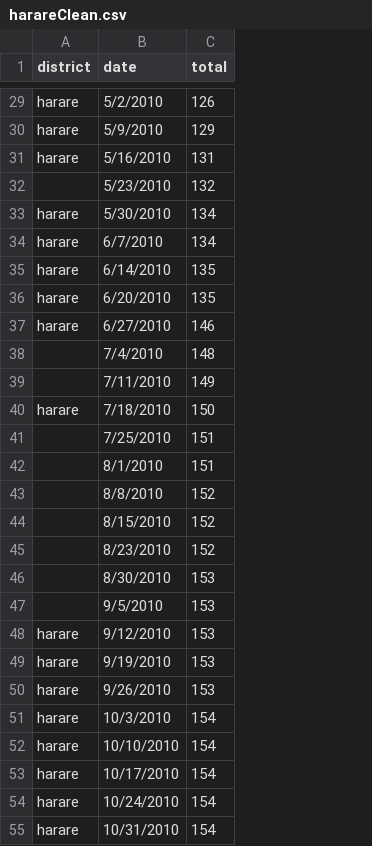
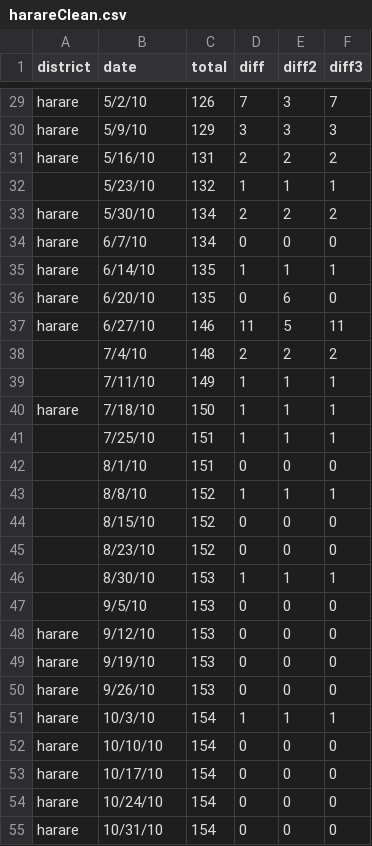
Before and after one commit to jarad/seqInfSIRD, a CSV file: data/harare/harareClean.csv, drawn as a sheet; only a part is shown, gaps mark what is left out; the diff covers the shown part only; the diff names each change by its address in the sheet, - before the commit and + after, or states it on an @@ line.

```diff
--- a/data/harare/harareClean.csv
+++ b/data/harare/harareClean.csv
+column D (diff), rows 29-55: 7 | 3 | 2 | 1 | 2 | 0 | 1 | 0 | 11 | 2 | 1 | 1 | 1 | 0 | 1 | 0 | 0 | 1 | 0 | 0 | 0 | 0 | 1 | 0 | 0 | 0 | 0
+column E (diff2), rows 29-55: 3 | 3 | 2 | 1 | 2 | 0 | 1 | 6 | 5 | 2 | 1 | 1 | 1 | 0 | 1 | 0 | 0 | 1 | 0 | 0 | 0 | 0 | 1 | 0 | 0 | 0 | 0
+column F (diff3), rows 29-55: 7 | 3 | 2 | 1 | 2 | 0 | 1 | 0 | 11 | 2 | 1 | 1 | 1 | 0 | 1 | 0 | 0 | 1 | 0 | 0 | 0 | 0 | 1 | 0 | 0 | 0 | 0
-B29 (date): 5/2/2010
+B29 (date): 5/2/10
-B30 (date): 5/9/2010
+B30 (date): 5/9/10
-B31 (date): 5/16/2010
+B31 (date): 5/16/10
-B32 (date): 5/23/2010
+B32 (date): 5/23/10
-B33 (date): 5/30/2010
+B33 (date): 5/30/10
-B34 (date): 6/7/2010
+B34 (date): 6/7/10
-B35 (date): 6/14/2010
+B35 (date): 6/14/10
-B36 (date): 6/20/2010
+B36 (date): 6/20/10
-B37 (date): 6/27/2010
+B37 (date): 6/27/10
-B38 (date): 7/4/2010
+B38 (date): 7/4/10
-B39 (date): 7/11/2010
+B39 (date): 7/11/10
-B40 (date): 7/18/2010
+B40 (date): 7/18/10
-B41 (date): 7/25/2010
+B41 (date): 7/25/10
-B42 (date): 8/1/2010
+B42 (date): 8/1/10
-B43 (date): 8/8/2010
+B43 (date): 8/8/10
-B44 (date): 8/15/2010
+B44 (date): 8/15/10
-B45 (date): 8/23/2010
+B45 (date): 8/23/10
-B46 (date): 8/30/2010
+B46 (date): 8/30/10
-B47 (date): 9/5/2010
+B47 (date): 9/5/10
-B48 (date): 9/12/2010
+B48 (date): 9/12/10
-B49 (date): 9/19/2010
+B49 (date): 9/19/10
-B50 (date): 9/26/2010
+B50 (date): 9/26/10
-B51 (date): 10/3/2010
+B51 (date): 10/3/10
-B52 (date): 10/10/2010
+B52 (date): 10/10/10
-B53 (date): 10/17/2010
+B53 (date): 10/17/10
-B54 (date): 10/24/2010
+B54 (date): 10/24/10
-B55 (date): 10/31/2010
+B55 (date): 10/31/10
```
Also changed, not shown: 1 added row and 33 edited cells elsewhere in this file, 2 other files.
